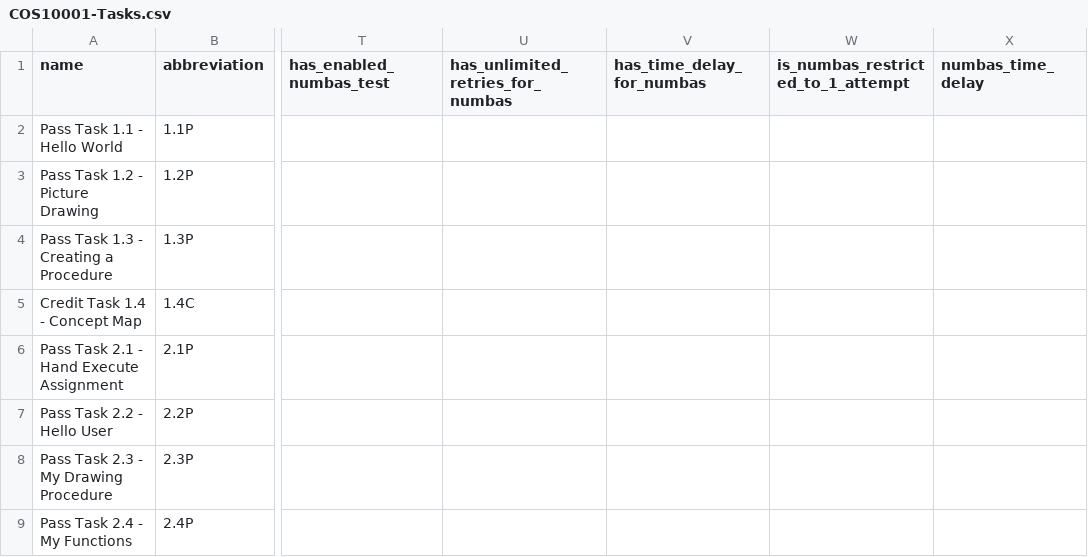
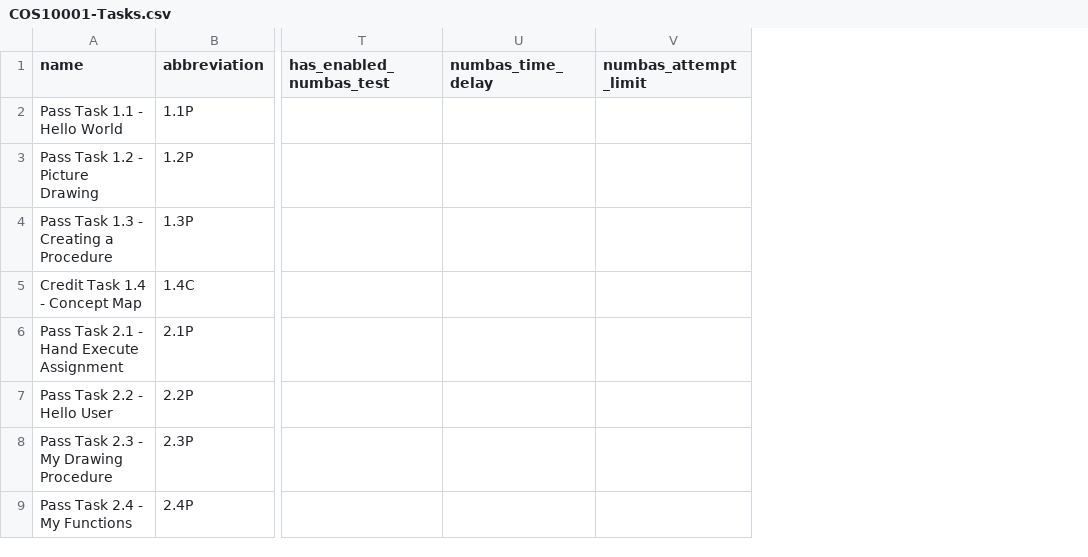
Before and after one commit to HarshitaShroff/doubtfire-api, a CSV file: test_files/COS10001-Tasks.csv, drawn as a sheet; only a part is shown, gaps mark what is left out; removed rows and columns are numbered as before the commit, all else as after; the diff names each change by its address in the sheet, - before the commit and + after, or states it on an @@ line.

Commit message:
refactor: simplify Numbas config storage

```diff
--- a/test_files/COS10001-Tasks.csv
+++ b/test_files/COS10001-Tasks.csv
-column U (has_unlimited_retries_for_numbas), empty
-column V (has_time_delay_for_numbas), empty
-column W, row 1: is_numbas_restricted_to_1_attempt
+column V (numbas_attempt_limit), empty
```
Also changed, not shown: 5 other files.
